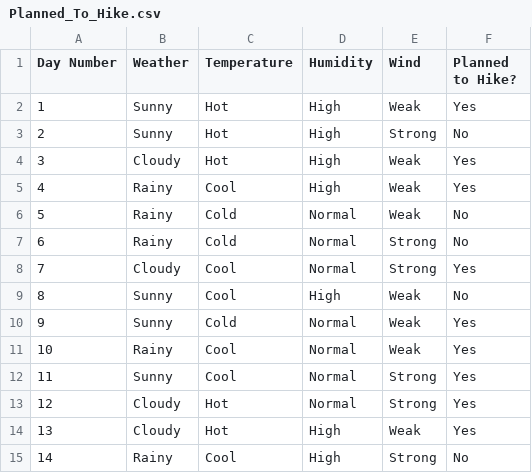
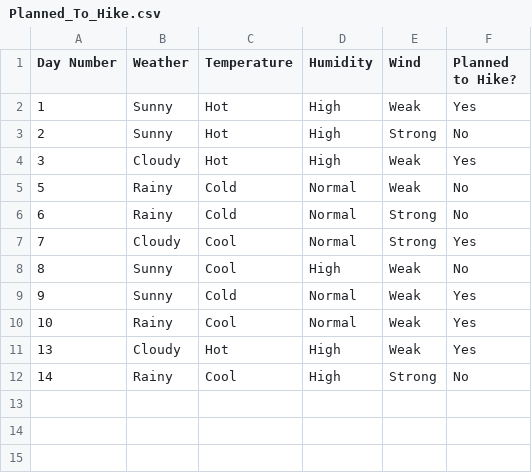
Before and after one commit to MosheZeiger/NaiveBayes, a CSV file: Planned_To_Hike.csv, drawn as a sheet; the diff names each change by its address in the sheet, - before the commit and + after, or states it on an @@ line.

```diff
--- a/Planned_To_Hike.csv
+++ b/Planned_To_Hike.csv
-row 5: 4 | Rainy | Cool | High | Weak | Yes
-row 12: 11 | Sunny | Cool | Normal | Strong | Yes
-row 13: 12 | Cloudy | Hot | Normal | Strong | Yes
```
Also changed, not shown: 7 other files.
